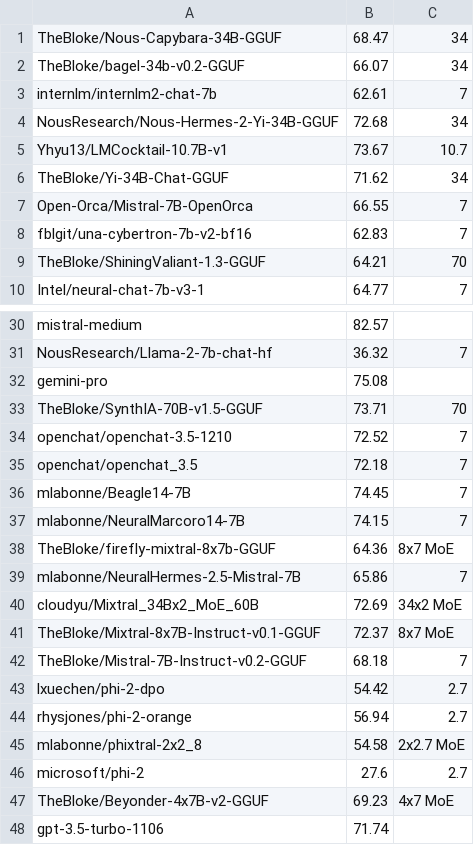
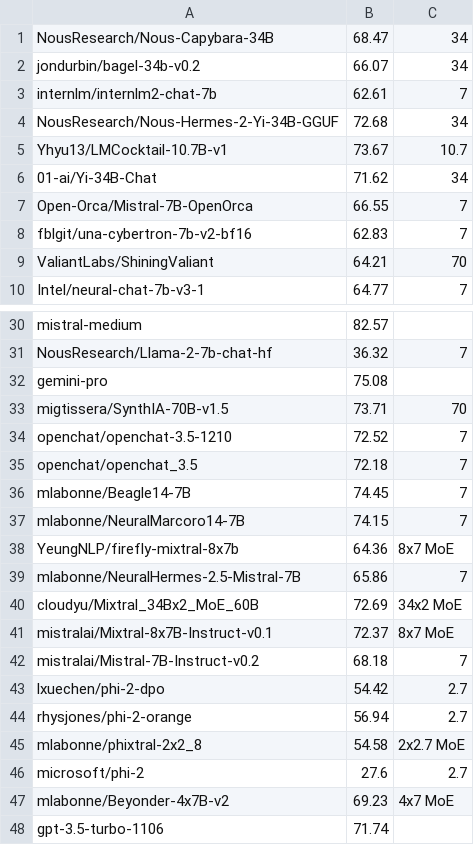
Before and after one commit to EQ-bench/EQ-bench-site, a CSV file: leaderboard.csv, drawn as a sheet; only a part is shown, gaps mark what is left out; the diff covers the shown part only.

Commit message:
original model ids

```diff
--- a/leaderboard.csv
+++ b/leaderboard.csv
@@ -1,3 +1,3 @@
-TheBloke/Nous-Capybara-34B-GGUF,68.47,34
-TheBloke/bagel-34b-v0.2-GGUF,66.07,34
+NousResearch/Nous-Capybara-34B,68.47,34
+jondurbin/bagel-34b-v0.2,66.07,34
 internlm/internlm2-chat-7b,62.61,7
@@ -5,6 +5,6 @@ NousResearch/Nous-Hermes-2-Yi-34B-GGUF,72.68,34
 Yhyu13/LMCocktail-10.7B-v1,73.67,10.7
-TheBloke/Yi-34B-Chat-GGUF,71.62,34
+01-ai/Yi-34B-Chat,71.62,34
 Open-Orca/Mistral-7B-OpenOrca,66.55,7
 fblgit/una-cybertron-7b-v2-bf16,62.83,7
-TheBloke/ShiningValiant-1.3-GGUF,64.21,70
+ValiantLabs/ShiningValiant,64.21,70
 Intel/neural-chat-7b-v3-1,64.77,7
@@ -32,3 +32,3 @@ NousResearch/Llama-2-7b-chat-hf,36.32,7
 gemini-pro,75.08,
-TheBloke/SynthIA-70B-v1.5-GGUF,73.71,70
+migtissera/SynthIA-70B-v1.5,73.71,70
 openchat/openchat-3.5-1210,72.52,7
@@ -37,7 +37,7 @@ mlabonne/Beagle14-7B,74.45,7
 mlabonne/NeuralMarcoro14-7B,74.15,7
-TheBloke/firefly-mixtral-8x7b-GGUF,64.36,8x7 MoE
+YeungNLP/firefly-mixtral-8x7b,64.36,8x7 MoE
 mlabonne/NeuralHermes-2.5-Mistral-7B,65.86,7
 cloudyu/Mixtral_34Bx2_MoE_60B,72.69,34x2 MoE
-TheBloke/Mixtral-8x7B-Instruct-v0.1-GGUF,72.37,8x7 MoE
-TheBloke/Mistral-7B-Instruct-v0.2-GGUF,68.18,7
+mistralai/Mixtral-8x7B-Instruct-v0.1,72.37,8x7 MoE
+mistralai/Mistral-7B-Instruct-v0.2,68.18,7
 lxuechen/phi-2-dpo,54.42,2.7
@@ -46,3 +46,3 @@ mlabonne/phixtral-2x2_8,54.58,2x2.7 MoE
 microsoft/phi-2,27.6,2.7
-TheBloke/Beyonder-4x7B-v2-GGUF,69.23,4x7 MoE
+mlabonne/Beyonder-4x7B-v2,69.23,4x7 MoE
 gpt-3.5-turbo-1106,71.74,
```
Also changed, not shown: 5 edited cells elsewhere in this file.
